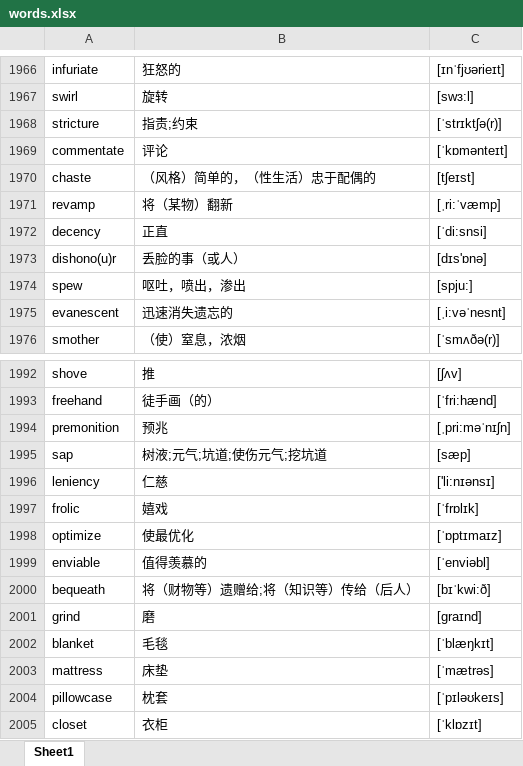
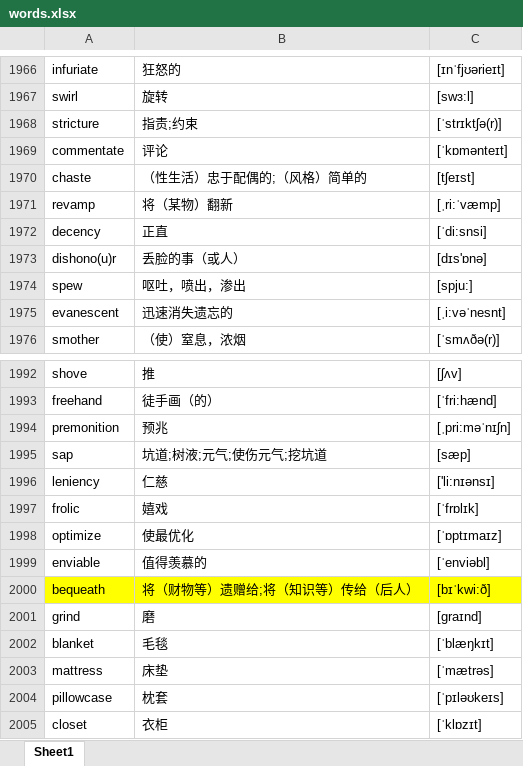
Before and after one commit to google88888888/learnEnglish, an Excel workbook: words.xlsx, sheet Sheet1, drawn as a sheet; only a part is shown, gaps mark what is left out; values as stored, in another font and other column widths than the file's, no borders; the diff names each change by its address in the sheet, - before the commit and + after, or states it on an @@ line.

Commit message:
666

```diff
--- a/words.xlsx (sheet Sheet1)
+++ b/words.xlsx (sheet Sheet1)
-B1970: （风格）简单的，（性生活）忠于配偶的
+B1970: （性生活）忠于配偶的;（风格）简单的
-B1995: 树液;元气;坑道;使伤元气;挖坑道
+B1995: 坑道;树液;元气;使伤元气;挖坑道
-A2000:C2000 fill: none
+A2000:C2000 fill: #FFFF00
```
